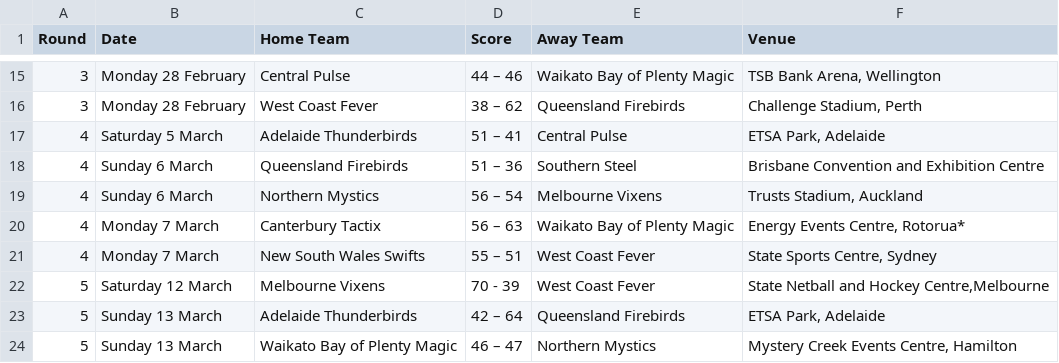
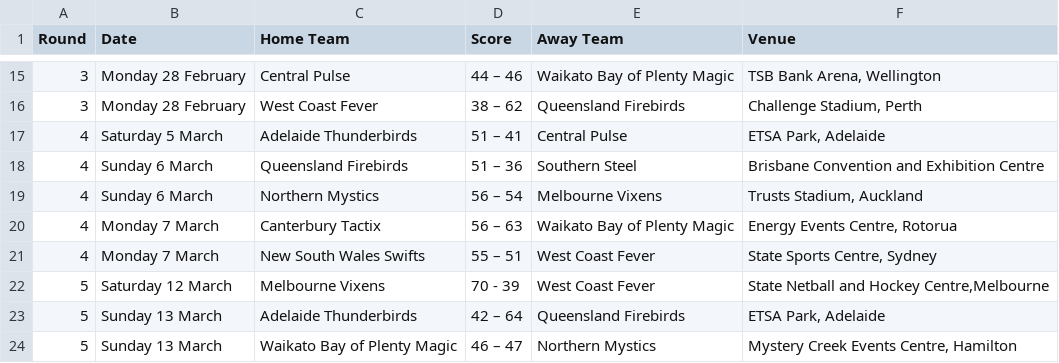
Before and after one commit to GSam/SWEN303, a CSV file: 2011-Table1.csv, drawn as a sheet; only a part is shown, gaps mark what is left out.

Commit message:
csv: fix rotorua energy events centre

```diff
--- a/2011-Table1.csv
+++ b/2011-Table1.csv
@@ -19,3 +19,3 @@ Round,Date,Home Team,Score,Away Team,Venue
 4,Sunday 6 March,Northern Mystics,56 – 54,Melbourne Vixens,"Trusts Stadium, Auckland"
-4,Monday 7 March,Canterbury Tactix,56 – 63,Waikato Bay of Plenty Magic,"Energy Events Centre, Rotorua*"
+4,Monday 7 March,Canterbury Tactix,56 – 63,Waikato Bay of Plenty Magic,"Energy Events Centre, Rotorua"
 4,Monday 7 March,New South Wales Swifts,55 – 51,West Coast Fever,"State Sports Centre, Sydney"
```
